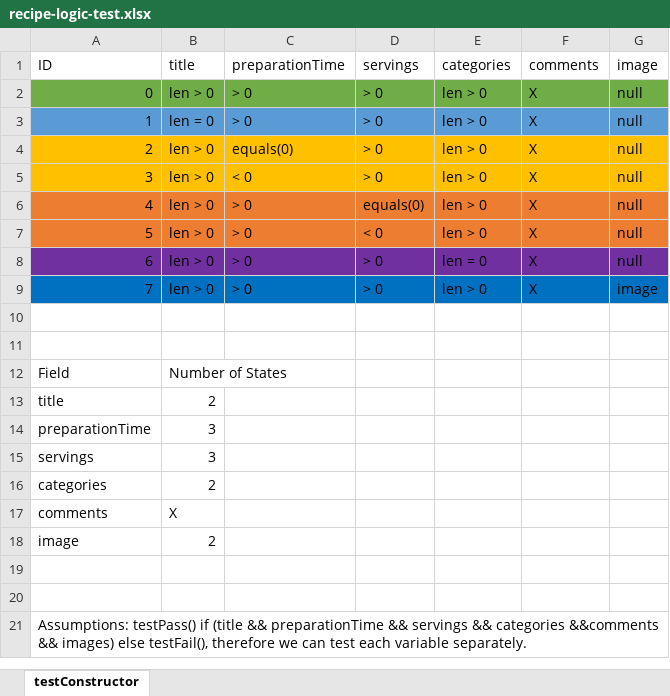
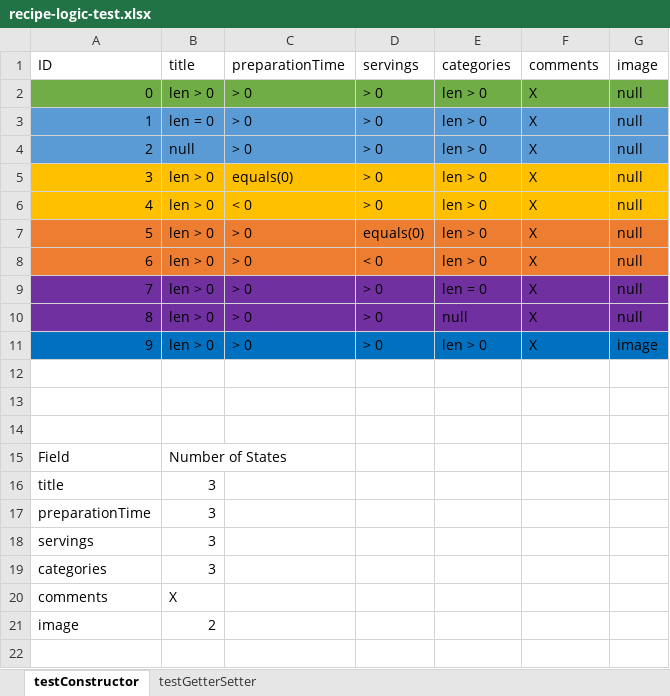
Before and after one commit to CMPUT301F22T09/shell379, an Excel workbook: testcases-doc/recipe-logic-test.xlsx, sheet testConstructor, drawn as a sheet; only a part is shown; the shorter side is filled out with more unchanged rows; values as stored, in another font and other column widths than the file's, no borders; removed rows and columns are numbered as before the commit, all else as after; the diff names each change by its address in the sheet, - before the commit and + after, or states it on an @@ line.

Commit message:
handled null string case

```diff
--- a/testcases-doc/recipe-logic-test.xlsx (sheet testConstructor)
+++ b/testcases-doc/recipe-logic-test.xlsx (sheet testConstructor)
+sheet tab: testGetterSetter
+row 4: 2 | null | > 0 | > 0 | len > 0 | X | null
@@ column A (ID) renumbered between rows 5 and 17 @@
+row 10: 8 | len > 0 | > 0 | > 0 | null | X | null
+row 14: (empty)
-row 13: title | 2
-row 16: categories | 2
+row 18: servings | 3
+row 19: categories | 3
```
Also changed, not shown: 1 other file.
